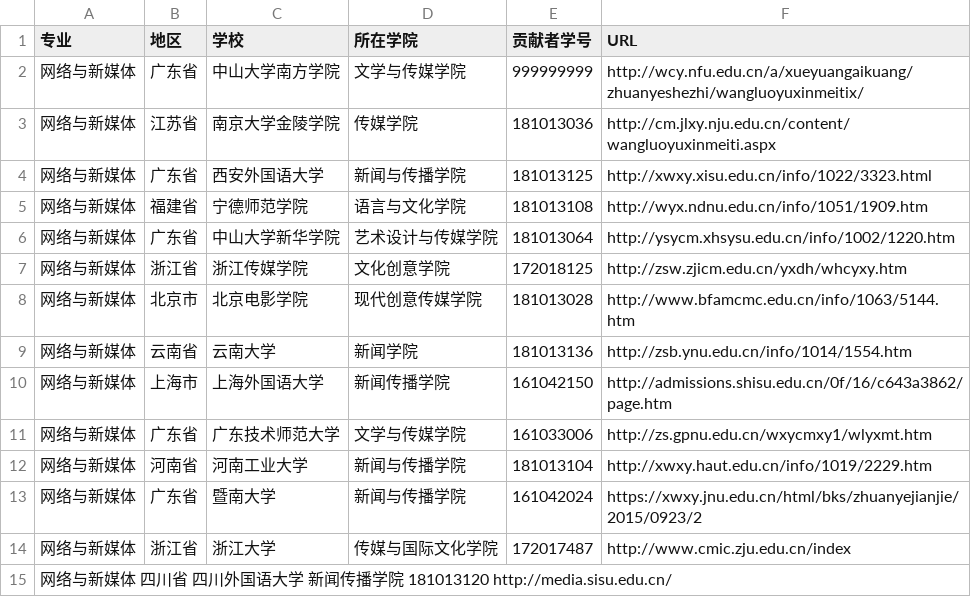
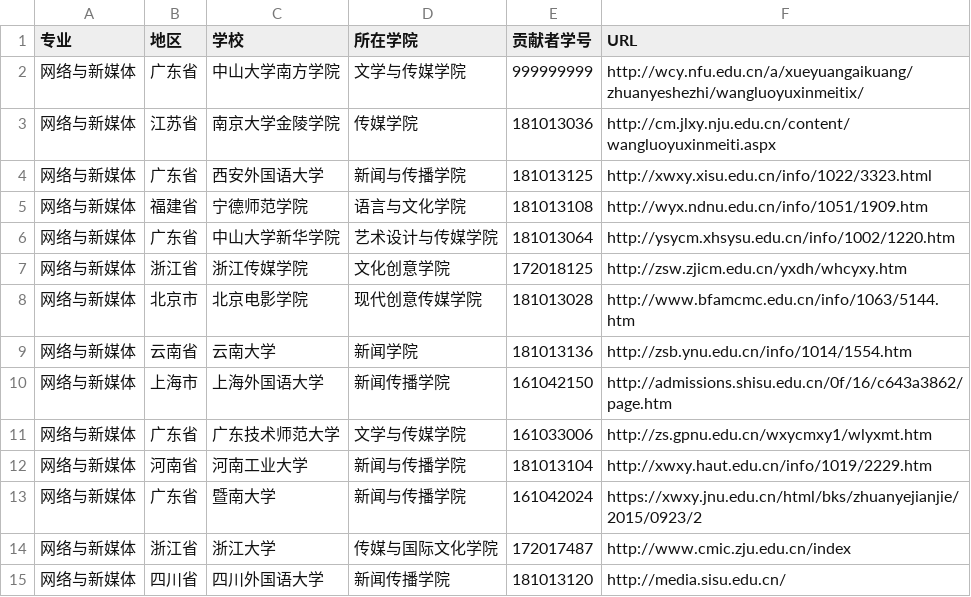
Before and after one commit to hanteng/China_newmedia_undergrad, a TSV file: list.tsv, drawn as a sheet; removed rows and columns are numbered as before the commit, all else as after; the diff names each change by its address in the sheet, - before the commit and + after, or states it on an @@ line.

Commit message:
添加一个学校

```diff
--- a/list.tsv
+++ b/list.tsv
-row 15: 网络与新媒体 四川省 四川外国语大学 新闻传播学院 181013120 http://media.sisu.edu.cn/
+row 15: 网络与新媒体 | 四川省 | 四川外国语大学 | 新闻传播学院 | 181013120 | http://media.sisu.edu.cn/
```
